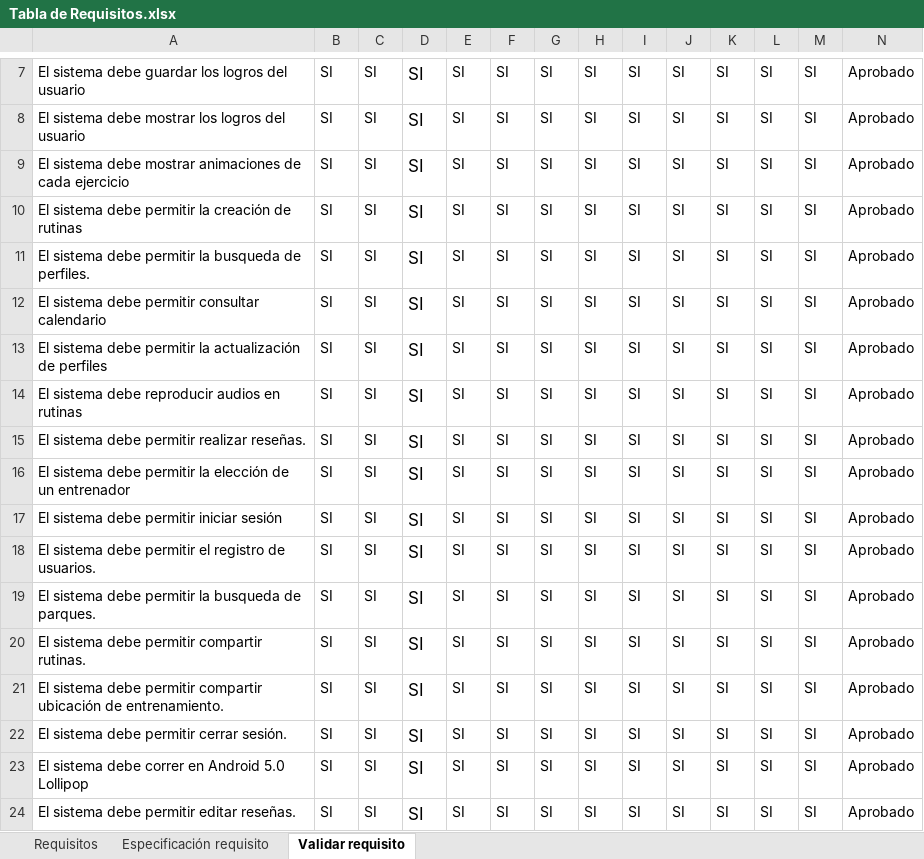
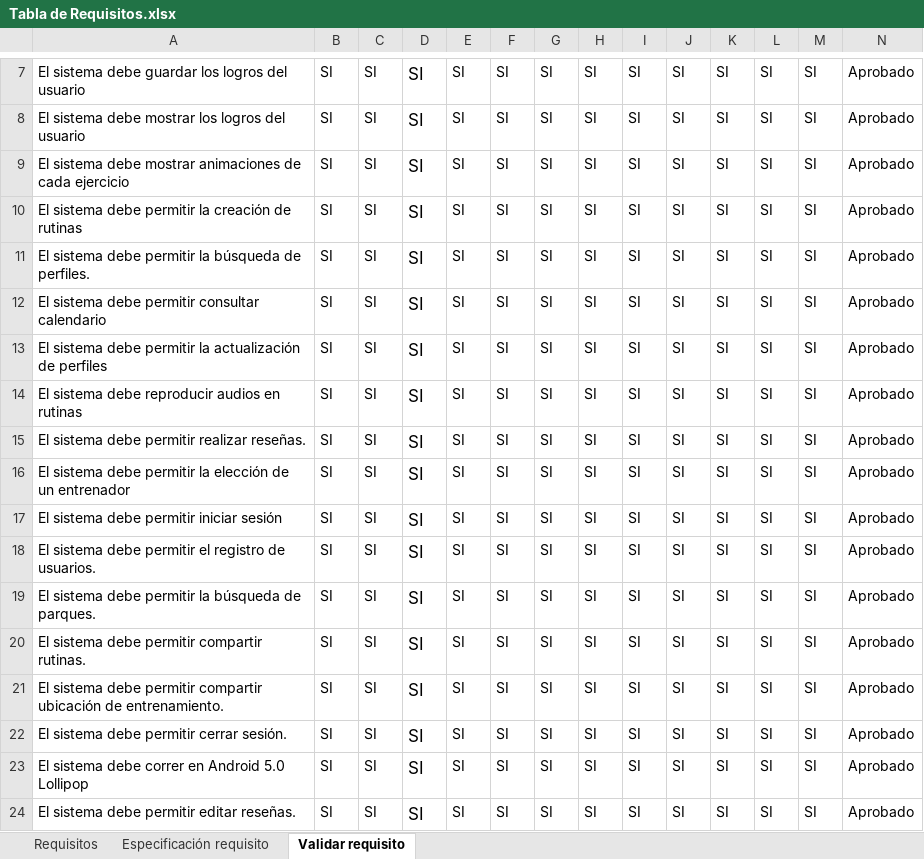
Before and after one commit to IngSw201910/Fitt, an Excel workbook: Segunda entrega/Tabla de Requisitos.xlsx, sheet Validar requisito, drawn as a sheet; only a part is shown, gaps mark what is left out; values as stored, in another font and other column widths than the file's, no borders; charts and pictures not drawn; the diff covers the shown part only; the diff names each change by its address in the sheet, - before the commit and + after, or states it on an @@ line.

Commit message:
Tabla requisitos

```diff
--- a/Segunda entrega/Tabla de Requisitos.xlsx (sheet Validar requisito)
+++ b/Segunda entrega/Tabla de Requisitos.xlsx (sheet Validar requisito)
-A11: …permitir la busqueda de perfiles.
+A11: …permitir la búsqueda de perfiles.
-A19: …permitir la busqueda de parques.
+A19: …permitir la búsqueda de parques.
```
Also changed, not shown: 9 edited cells elsewhere in this sheet, sheet Requisitos, sheet Especificación requisito, 2 other files.
